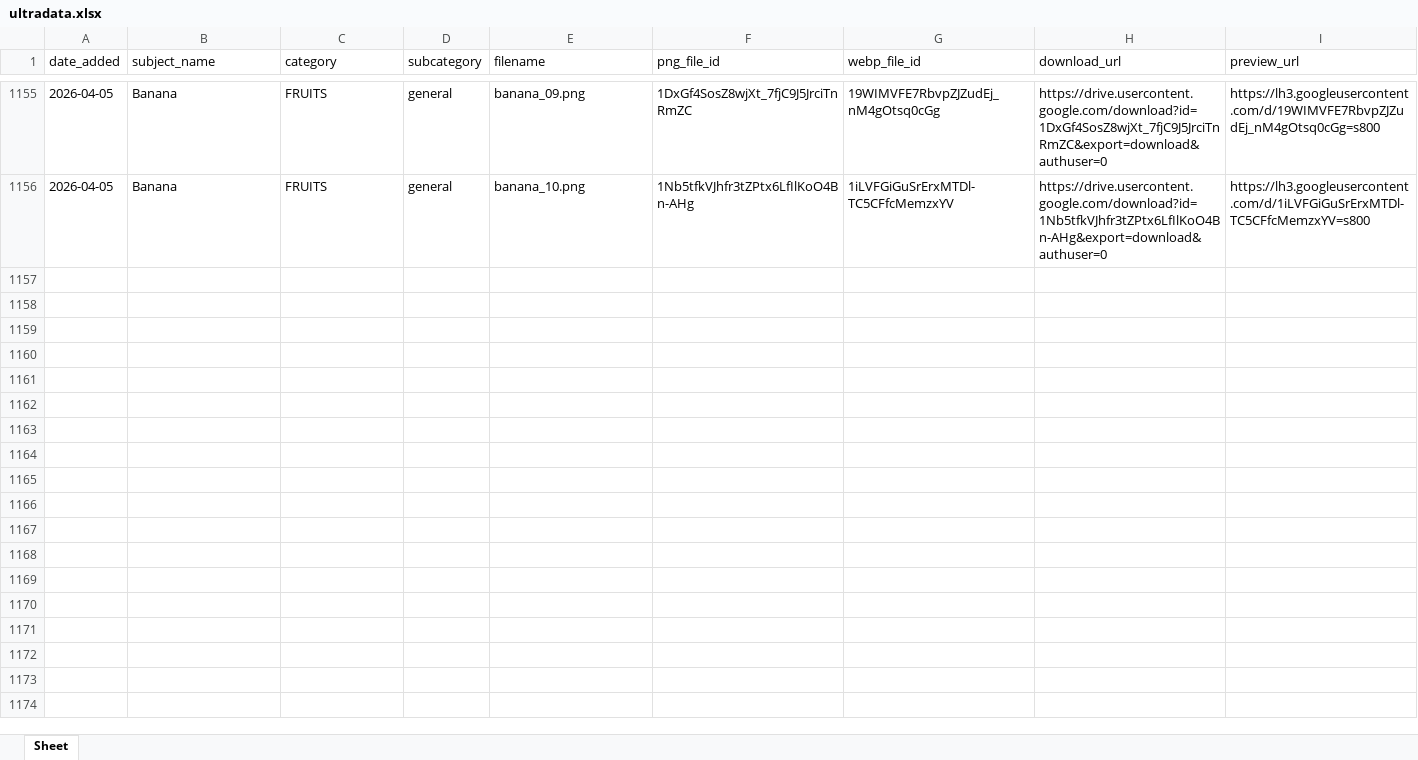
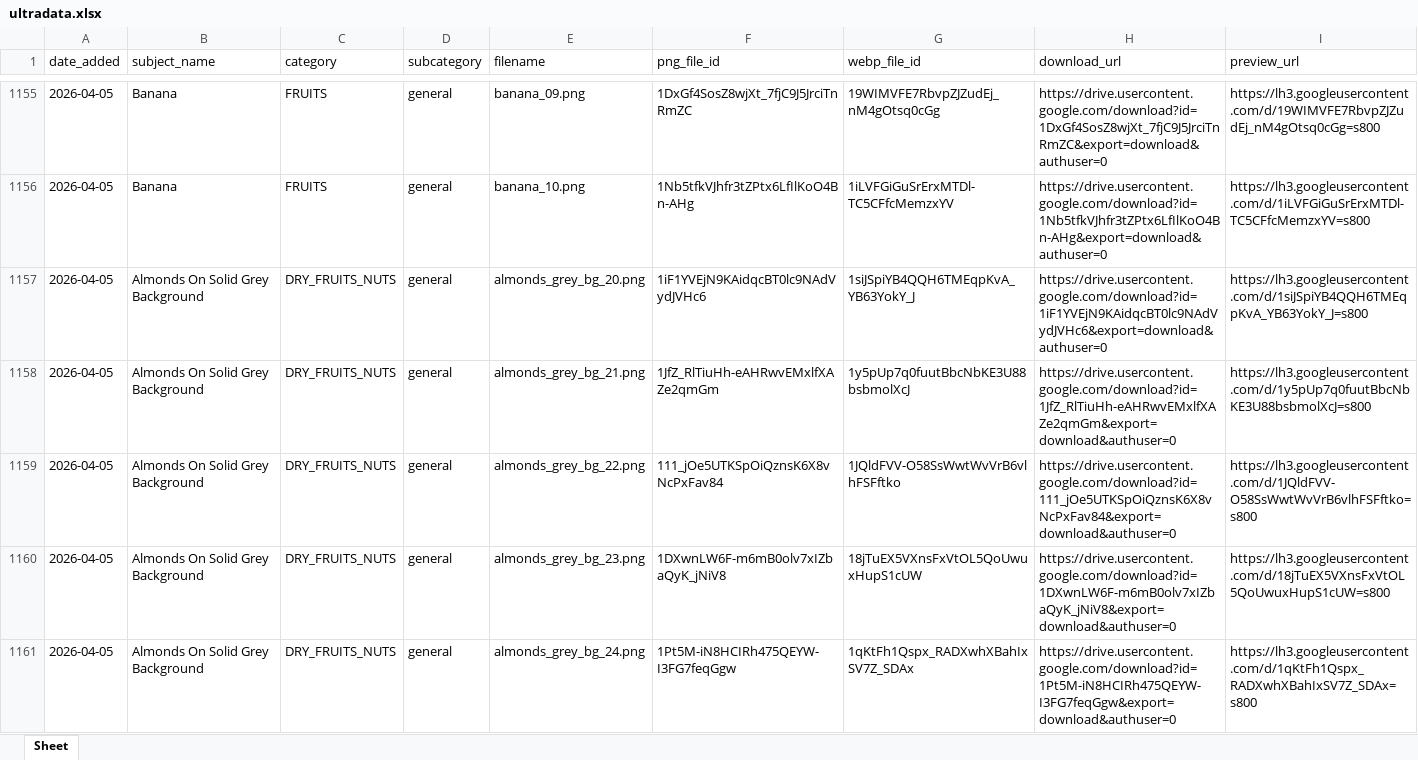
Before and after one commit to moorthiguru33/guruimageusha, an Excel workbook: ultradata.xlsx, sheet Sheet, drawn as a sheet; only a part is shown, gaps mark what is left out; values as stored, in another font and other column widths than the file's, no borders; the diff covers the shown part only; the diff names each change by its address in the sheet, - before the commit and + after, or states it on an @@ line.

```diff
--- a/ultradata.xlsx (sheet Sheet)
+++ b/ultradata.xlsx (sheet Sheet)
+row 1157: 2026-04-05 | Almonds On Solid Grey Background | DRY_FRUITS_NUTS | general | almonds_grey_bg_20.png | 1iF1YVEjN9KAidqcBT0lc9NAdVydJVHc6 | 1siJSpiYB4QQH6TMEqpKvA_YB63YokY_J | https://drive.usercontent.google.com/download?id=1iF1YVEjN9KAidqcBT0lc9NAdVydJVHc6&export=download&authuser=0 | https://lh3.googleusercontent.com/d/1siJSpiYB4QQH6TMEqpKvA_YB63YokY_J=s800
+row 1158: 2026-04-05 | Almonds On Solid Grey Background | DRY_FRUITS_NUTS | general | almonds_grey_bg_21.png | 1JfZ_RlTiuHh-eAHRwvEMxlfXAZe2qmGm | 1y5pUp7q0fuutBbcNbKE3U88bsbmolXcJ | https://drive.usercontent.google.com/download?id=1JfZ_RlTiuHh-eAHRwvEMxlfXAZe2qmGm&export=download&authuser=0 | https://lh3.googleusercontent.com/d/1y5pUp7q0fuutBbcNbKE3U88bsbmolXcJ=s800
+row 1159: 2026-04-05 | Almonds On Solid Grey Background | DRY_FRUITS_NUTS | general | almonds_grey_bg_22.png | 111_jOe5UTKSpOiQznsK6X8vNcPxFav84 | 1JQldFVV-O58SsWwtWvVrB6vlhFSFftko | https://drive.usercontent.google.com/download?id=111_jOe5UTKSpOiQznsK6X8vNcPxFav84&export=download&authuser=0 | https://lh3.googleusercontent.com/d/1JQldFVV-O58SsWwtWvVrB6vlhFSFftko=s800
+row 1160: 2026-04-05 | Almonds On Solid Grey Background | DRY_FRUITS_NUTS | general | almonds_grey_bg_23.png | 1DXwnLW6F-m6mB0olv7xIZbaQyK_jNiV8 | 18jTuEX5VXnsFxVtOL5QoUwuxHupS1cUW | https://drive.usercontent.google.com/download?id=1DXwnLW6F-m6mB0olv7xIZbaQyK_jNiV8&export=download&authuser=0 | https://lh3.googleusercontent.com/d/18jTuEX5VXnsFxVtOL5QoUwuxHupS1cUW=s800
+row 1161: 2026-04-05 | Almonds On Solid Grey Background | DRY_FRUITS_NUTS | general | almonds_grey_bg_24.png | 1Pt5M-iN8HCIRh475QEYW-I3FG7feqGgw | 1qKtFh1Qspx_RADXwhXBahIxSV7Z_SDAx | https://drive.usercontent.google.com/download?id=1Pt5M-iN8HCIRh475QEYW-I3FG7feqGgw&export=download&authuser=0 | https://lh3.googleusercontent.com/d/1qKtFh1Qspx_RADXwhXBahIxSV7Z_SDAx=s800
```
Also changed, not shown: 5 added rows elsewhere in this sheet.
